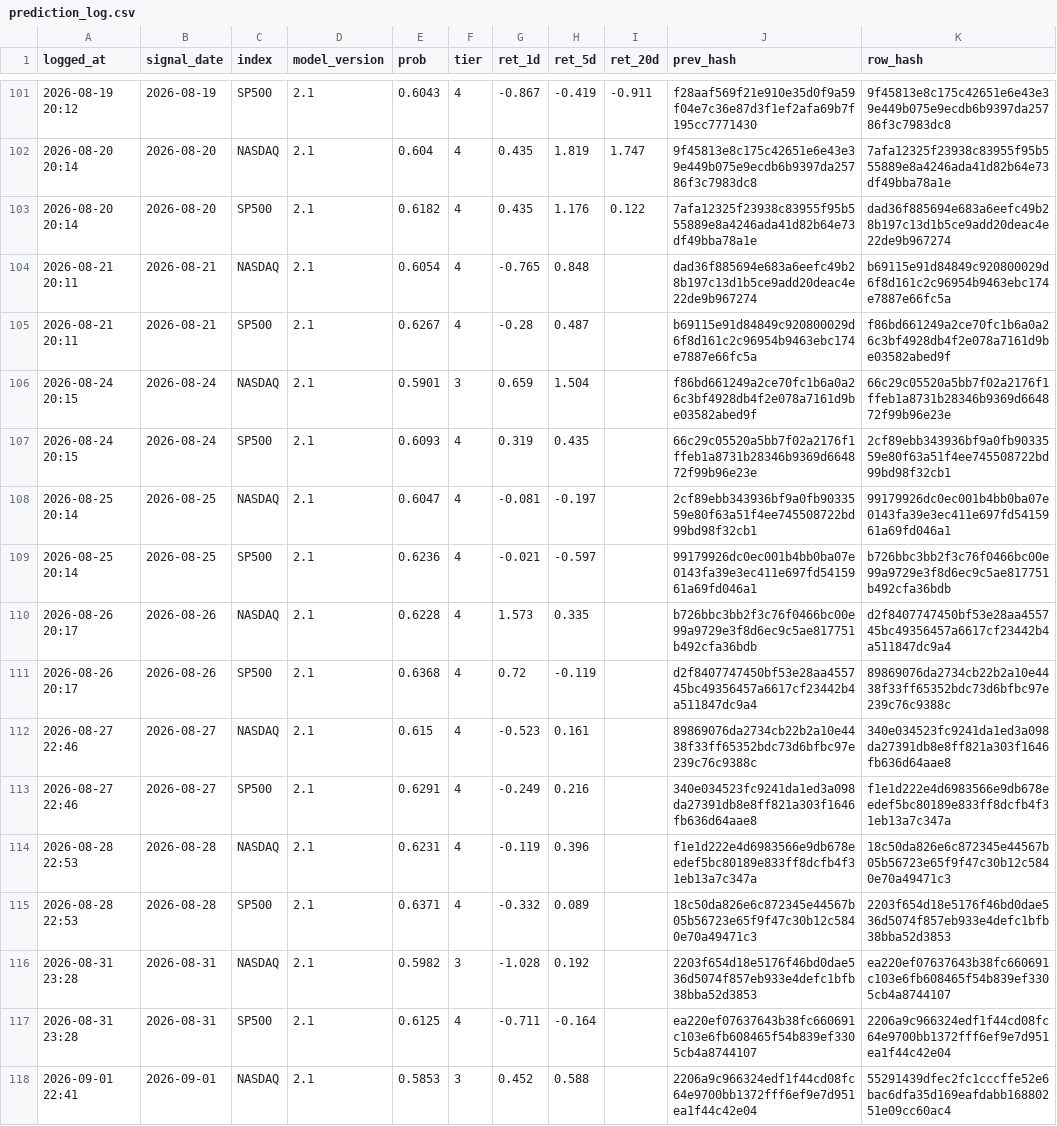
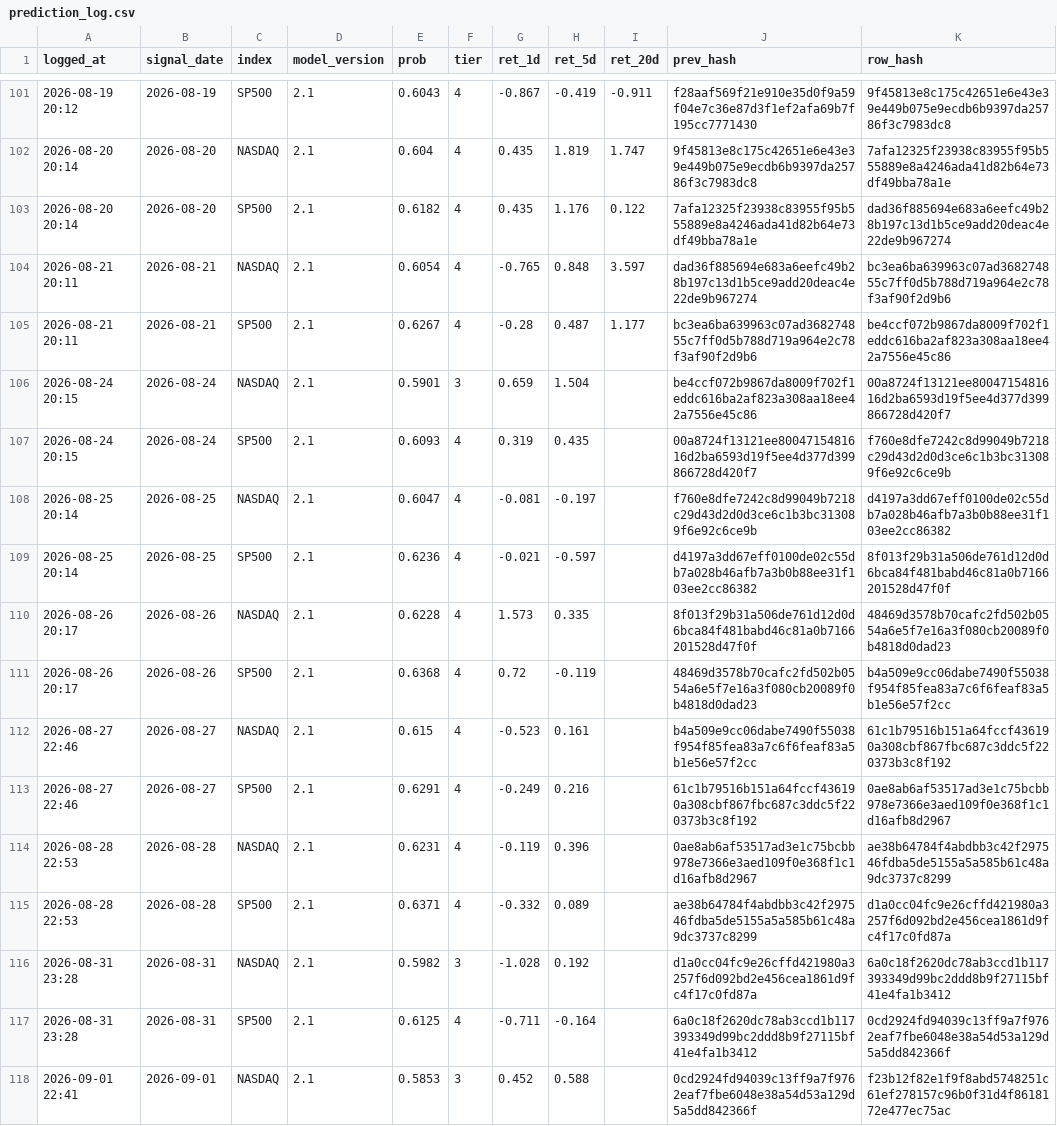
Before and after one commit to Vambrocop/valpha-lab, a CSV file: market-analysis/data/processed/prediction_log.csv, drawn as a sheet; only a part is shown, gaps mark what is left out; the diff covers the shown part only; the diff names each change by its address in the sheet, - before the commit and + after, or states it on an @@ line.

```diff
--- a/market-analysis/data/processed/prediction_log.csv
+++ b/market-analysis/data/processed/prediction_log.csv
-I104 (ret_20d): (empty)
+I104 (ret_20d): 3.597
-K104 (row_hash): b69115e91d84849c920800029d6f8d161c2c96954b9463ebc174e7887e66fc5a
+K104 (row_hash): bc3ea6ba639963c07ad368274855c7ff0d5b788d719a964e2c78f3af90f2d9b6
-I105 (ret_20d): (empty)
+I105 (ret_20d): 1.177
-J105 (prev_hash): b69115e91d84849c920800029d6f8d161c2c96954b9463ebc174e7887e66fc5a
+J105 (prev_hash): bc3ea6ba639963c07ad368274855c7ff0d5b788d719a964e2c78f3af90f2d9b6
-K105 (row_hash): f86bd661249a2ce70fc1b6a0a26c3bf4928db4f2e078a7161d9be03582abed9f
+K105 (row_hash): be4ccf072b9867da8009f702f1eddc616ba2af823a308aa18ee42a7556e45c86
-J106 (prev_hash): f86bd661249a2ce70fc1b6a0a26c3bf4928db4f2e078a7161d9be03582abed9f
+J106 (prev_hash): be4ccf072b9867da8009f702f1eddc616ba2af823a308aa18ee42a7556e45c86
-K106 (row_hash): 66c29c05520a5bb7f02a2176f1ffeb1a8731b28346b9369d664872f99b96e23e
+K106 (row_hash): 00a8724f13121ee8004715481616d2ba6593d19f5ee4d377d399866728d420f7
-J107 (prev_hash): 66c29c05520a5bb7f02a2176f1ffeb1a8731b28346b9369d664872f99b96e23e
+J107 (prev_hash): 00a8724f13121ee8004715481616d2ba6593d19f5ee4d377d399866728d420f7
-K107 (row_hash): 2cf89ebb343936bf9a0fb9033559e80f63a51f4ee745508722bd99bd98f32cb1
+K107 (row_hash): f760e8dfe7242c8d99049b7218c29d43d2d0d3ce6c1b3bc313089f6e92c6ce9b
-J108 (prev_hash): 2cf89ebb343936bf9a0fb9033559e80f63a51f4ee745508722bd99bd98f32cb1
+J108 (prev_hash): f760e8dfe7242c8d99049b7218c29d43d2d0d3ce6c1b3bc313089f6e92c6ce9b
-K108 (row_hash): 99179926dc0ec001b4bb0ba07e0143fa39e3ec411e697fd5415961a69fd046a1
+K108 (row_hash): d4197a3dd67eff0100de02c55db7a028b46afb7a3b0b88ee31f103ee2cc86382
-J109 (prev_hash): 99179926dc0ec001b4bb0ba07e0143fa39e3ec411e697fd5415961a69fd046a1
+J109 (prev_hash): d4197a3dd67eff0100de02c55db7a028b46afb7a3b0b88ee31f103ee2cc86382
-K109 (row_hash): b726bbc3bb2f3c76f0466bc00e99a9729e3f8d6ec9c5ae817751b492cfa36bdb
+K109 (row_hash): 8f013f29b31a506de761d12d0d6bca84f481babd46c81a0b7166201528d47f0f
-J110 (prev_hash): b726bbc3bb2f3c76f0466bc00e99a9729e3f8d6ec9c5ae817751b492cfa36bdb
+J110 (prev_hash): 8f013f29b31a506de761d12d0d6bca84f481babd46c81a0b7166201528d47f0f
-K110 (row_hash): d2f8407747450bf53e28aa455745bc49356457a6617cf23442b4a511847dc9a4
+K110 (row_hash): 48469d3578b70cafc2fd502b0554a6e5f7e16a3f080cb20089f0b4818d0dad23
-J111 (prev_hash): d2f8407747450bf53e28aa455745bc49356457a6617cf23442b4a511847dc9a4
+J111 (prev_hash): 48469d3578b70cafc2fd502b0554a6e5f7e16a3f080cb20089f0b4818d0dad23
-K111 (row_hash): 89869076da2734cb22b2a10e4438f33ff65352bdc73d6bfbc97e239c76c9388c
+K111 (row_hash): b4a509e9cc06dabe7490f55038f954f85fea83a7c6f6feaf83a5b1e56e57f2cc
-J112 (prev_hash): 89869076da2734cb22b2a10e4438f33ff65352bdc73d6bfbc97e239c76c9388c
+J112 (prev_hash): b4a509e9cc06dabe7490f55038f954f85fea83a7c6f6feaf83a5b1e56e57f2cc
-K112 (row_hash): 340e034523fc9241da1ed3a098da27391db8e8ff821a303f1646fb636d64aae8
+K112 (row_hash): 61c1b79516b151a64fccf436190a308cbf867fbc687c3ddc5f220373b3c8f192
-J113 (prev_hash): 340e034523fc9241da1ed3a098da27391db8e8ff821a303f1646fb636d64aae8
+J113 (prev_hash): 61c1b79516b151a64fccf436190a308cbf867fbc687c3ddc5f220373b3c8f192
-K113 (row_hash): f1e1d222e4d6983566e9db678eedef5bc80189e833ff8dcfb4f31eb13a7c347a
+K113 (row_hash): 0ae8ab6af53517ad3e1c75bcbb978e7366e3aed109f0e368f1c1d16afb8d2967
-J114 (prev_hash): f1e1d222e4d6983566e9db678eedef5bc80189e833ff8dcfb4f31eb13a7c347a
+J114 (prev_hash): 0ae8ab6af53517ad3e1c75bcbb978e7366e3aed109f0e368f1c1d16afb8d2967
-K114 (row_hash): 18c50da826e6c872345e44567b05b56723e65f9f47c30b12c5840e70a49471c3
+K114 (row_hash): ae38b64784f4abdbb3c42f297546fdba5de5155a5a585b61c48a9dc3737c8299
-J115 (prev_hash): 18c50da826e6c872345e44567b05b56723e65f9f47c30b12c5840e70a49471c3
+J115 (prev_hash): ae38b64784f4abdbb3c42f297546fdba5de5155a5a585b61c48a9dc3737c8299
-K115 (row_hash): 2203f654d18e5176f46bd0dae536d5074f857eb933e4defc1bfb38bba52d3853
+K115 (row_hash): d1a0cc04fc9e26cffd421980a3257f6d092bd2e456cea1861d9fc4f17c0fd87a
-J116 (prev_hash): 2203f654d18e5176f46bd0dae536d5074f857eb933e4defc1bfb38bba52d3853
+J116 (prev_hash): d1a0cc04fc9e26cffd421980a3257f6d092bd2e456cea1861d9fc4f17c0fd87a
-K116 (row_hash): ea220ef07637643b38fc660691c103e6fb608465f54b839ef3305cb4a8744107
+K116 (row_hash): 6a0c18f2620dc78ab3ccd1b117393349d99bc2ddd8b9f27115bf41e4fa1b3412
-J117 (prev_hash): ea220ef07637643b38fc660691c103e6fb608465f54b839ef3305cb4a8744107
+J117 (prev_hash): 6a0c18f2620dc78ab3ccd1b117393349d99bc2ddd8b9f27115bf41e4fa1b3412
-K117 (row_hash): 2206a9c966324edf1f44cd08fc64e9700bb1372fff6ef9e7d951ea1f44c42e04
+K117 (row_hash): 0cd2924fd94039c13ff9a7f9762eaf7fbe6048e38a54d53a129d5a5dd842366f
-J118 (prev_hash): 2206a9c966324edf1f44cd08fc64e9700bb1372fff6ef9e7d951ea1f44c42e04
+J118 (prev_hash): 0cd2924fd94039c13ff9a7f9762eaf7fbe6048e38a54d53a129d5a5dd842366f
-K118 (row_hash): 55291439dfec2fc1cccffe52e6bac6dfa35d169eafdabb16880251e09cc60ac4
+K118 (row_hash): f23b12f82e1f9f8abd5748251c61ef278157c96b0f31d4f8618172e477ec75ac
```
Also changed, not shown: 2 added rows and 54 edited cells elsewhere in this file, market-analysis/data/processed/paper_ledger.csv, 18 other files.
